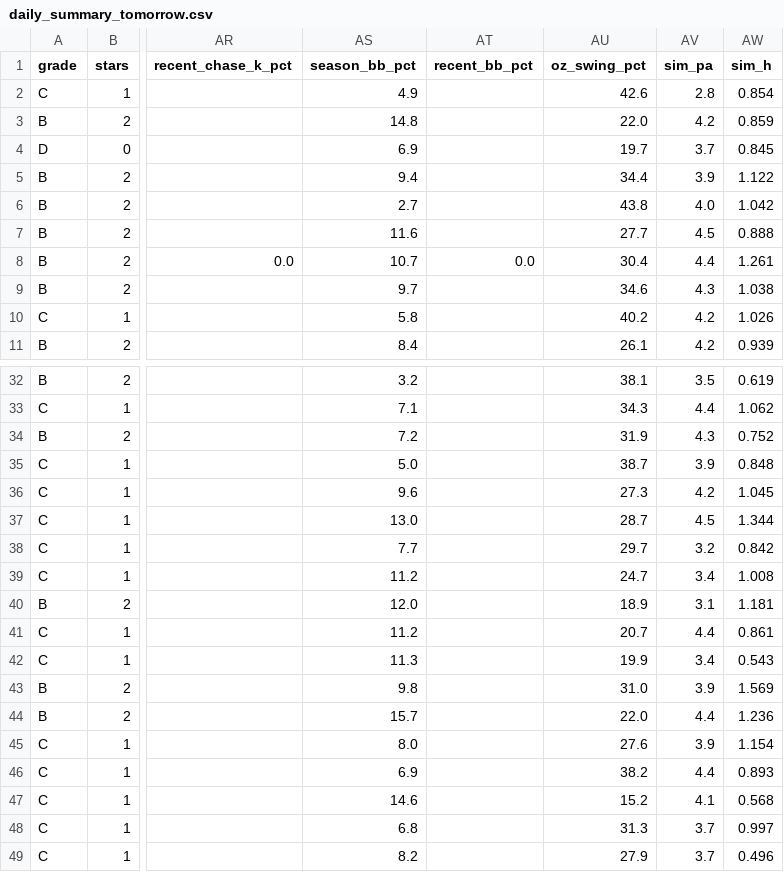
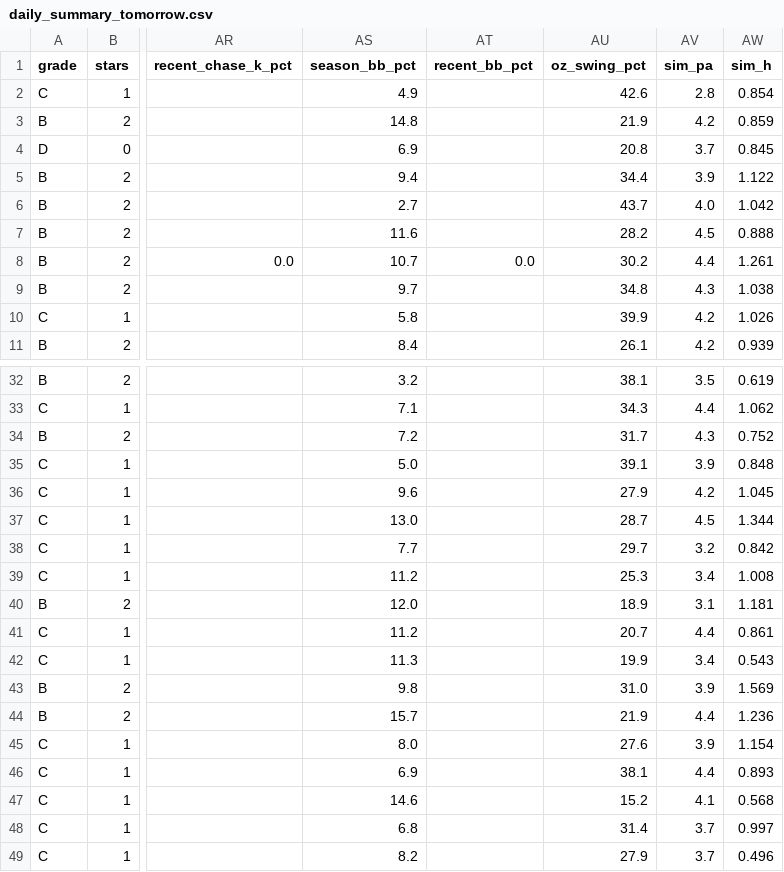
Before and after one commit to prsm-labs/going-yard, a CSV file: public/data/daily_summary_tomorrow.csv, drawn as a sheet; only a part is shown, gaps mark what is left out; the diff covers the shown part only; the diff names each change by its address in the sheet, - before the commit and + after, or states it on an @@ line.

```diff
--- a/public/data/daily_summary_tomorrow.csv
+++ b/public/data/daily_summary_tomorrow.csv
-AU3 (oz_swing_pct): 22.0
+AU3 (oz_swing_pct): 21.9
-AU4 (oz_swing_pct): 19.7
+AU4 (oz_swing_pct): 20.8
-AU6 (oz_swing_pct): 43.8
+AU6 (oz_swing_pct): 43.7
-AU7 (oz_swing_pct): 27.7
+AU7 (oz_swing_pct): 28.2
-AU8 (oz_swing_pct): 30.4
+AU8 (oz_swing_pct): 30.2
-AU9 (oz_swing_pct): 34.6
+AU9 (oz_swing_pct): 34.8
-AU10 (oz_swing_pct): 40.2
+AU10 (oz_swing_pct): 39.9
-AU34 (oz_swing_pct): 31.9
+AU34 (oz_swing_pct): 31.7
-AU35 (oz_swing_pct): 38.7
+AU35 (oz_swing_pct): 39.1
-AU36 (oz_swing_pct): 27.3
+AU36 (oz_swing_pct): 27.9
-AU39 (oz_swing_pct): 24.7
+AU39 (oz_swing_pct): 25.3
-AU44 (oz_swing_pct): 22.0
+AU44 (oz_swing_pct): 21.9
-AU46 (oz_swing_pct): 38.2
+AU46 (oz_swing_pct): 38.1
-AU48 (oz_swing_pct): 31.3
+AU48 (oz_swing_pct): 31.4
```
Also changed, not shown: 9 edited cells elsewhere in this file, public/data/daily_summary.csv, 5 other files.
